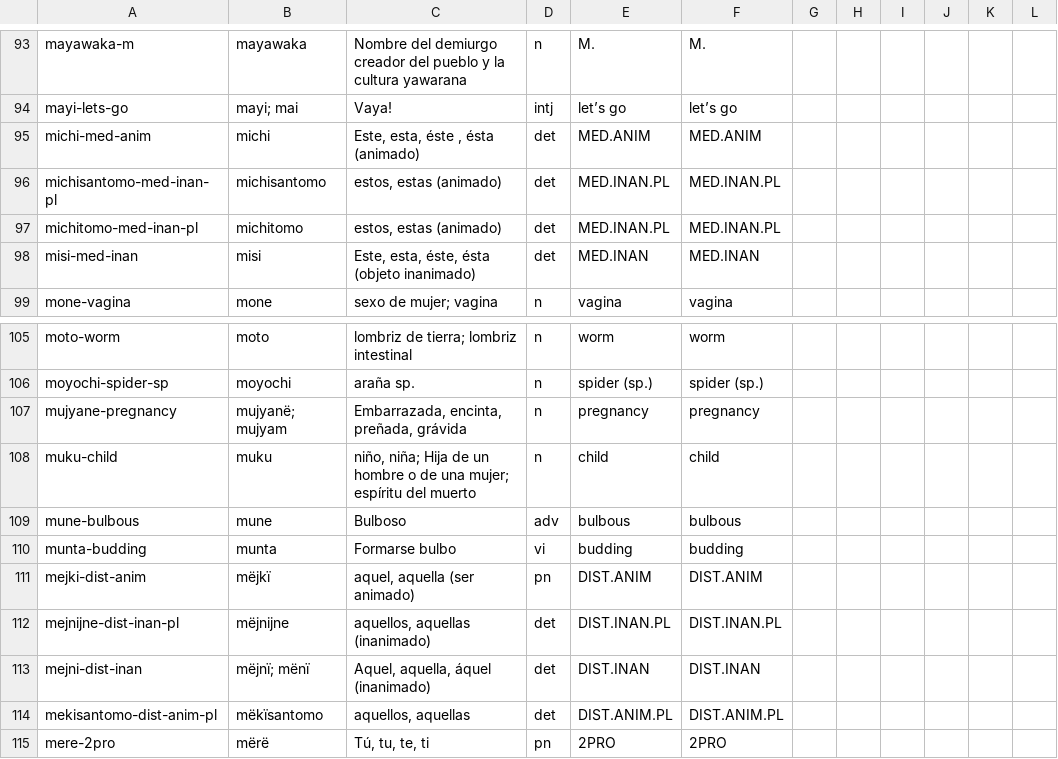
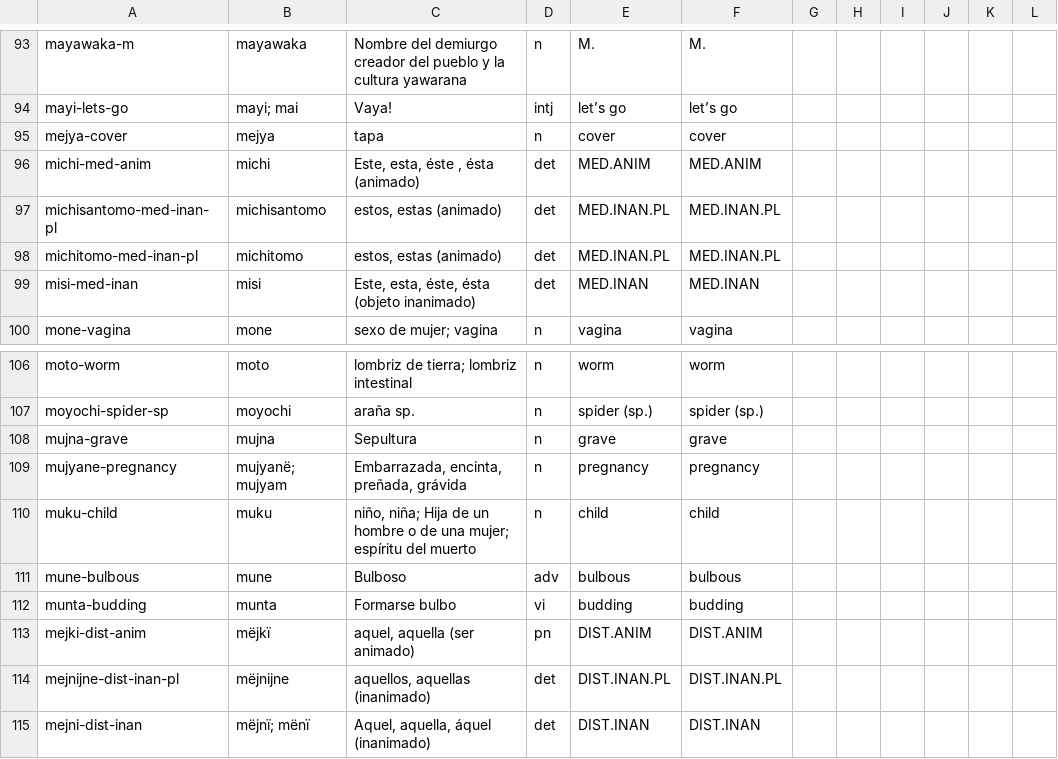
Before and after one commit to fmatter/uniparser-yawarana, a CSV file: data/roots.csv, drawn as a sheet; only a part is shown, gaps mark what is left out; the shorter side is filled out with more unchanged rows; the diff names each change by its address in the sheet, - before the commit and + after, or states it on an @@ line.

```diff
--- a/data/roots.csv
+++ b/data/roots.csv
+row 95: mejya-cover | mejya | tapa | n | cover | cover
+row 108: mujna-grave | mujna | Sepultura | n | grave | grave
```
Also changed, not shown: 4 other files.
